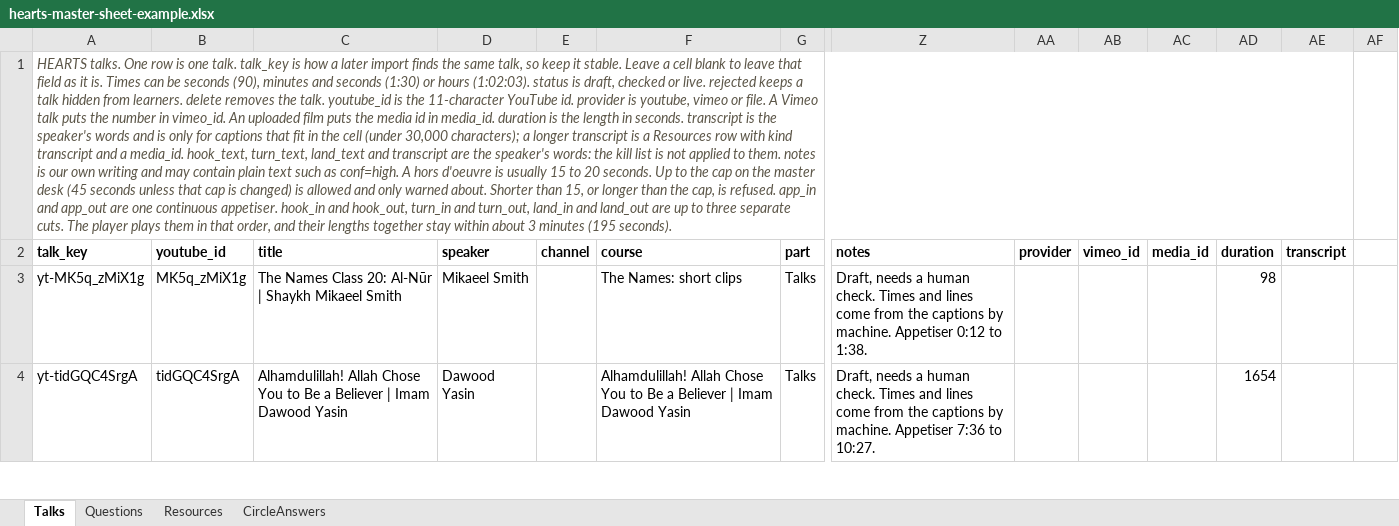
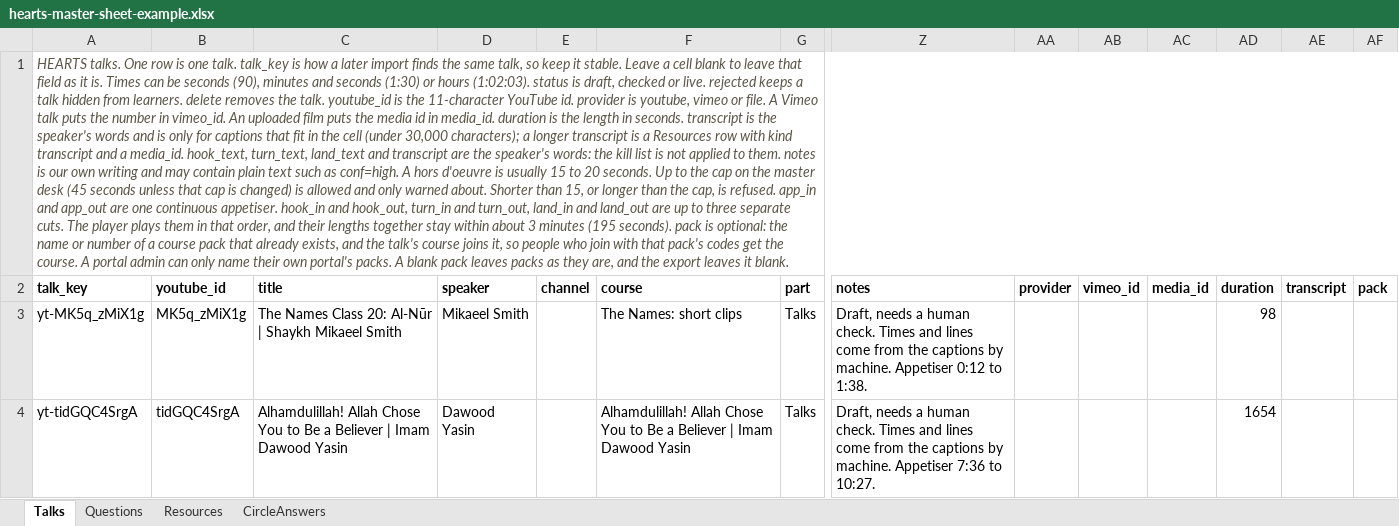
Before and after one commit to hady-dotcom/heartshigh, an Excel workbook: hearts-prototype/artifacts/hearts-master-sheet-example.xlsx, sheet Talks, drawn as a sheet; only a part is shown, gaps mark what is left out; values as stored, in another font and other column widths than the file's, no borders; the diff names each change by its address in the sheet, - before the commit and + after, or states it on an @@ line.

```diff
--- a/hearts-prototype/artifacts/hearts-master-sheet-example.xlsx (sheet Talks)
+++ b/hearts-prototype/artifacts/hearts-master-sheet-example.xlsx (sheet Talks)
-A1 (talk_key): …(195 seconds).
+A1 (talk_key): …(195 seconds). pack is optional: the name or number of a course pack that already exists, and the talk's course joins it, so people who join with that pack's codes get the course. A portal admin can only name their own portal's packs. A blank pack leaves packs as they are, and the export leaves it blank.
-A1:AE1 merged
+A1:AF1 merged
-AF2: (empty)
+AF2: pack
```
Also changed, not shown: hearts-prototype/artifacts/hearts-master-sheet-template.xlsx, hearts-prototype/content/hearts-master-sheet-example.xlsx, 7 other files.
